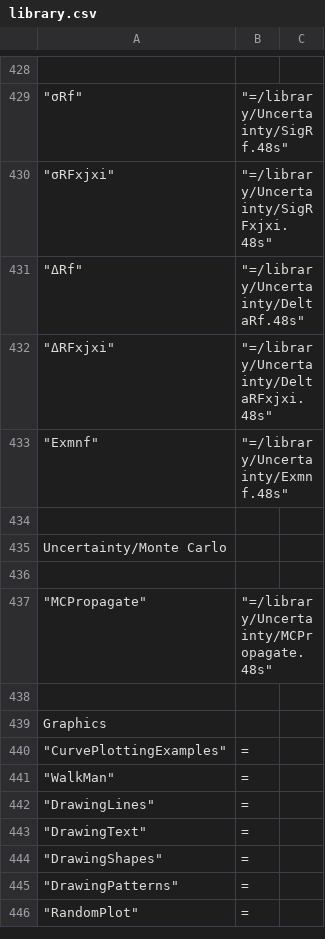
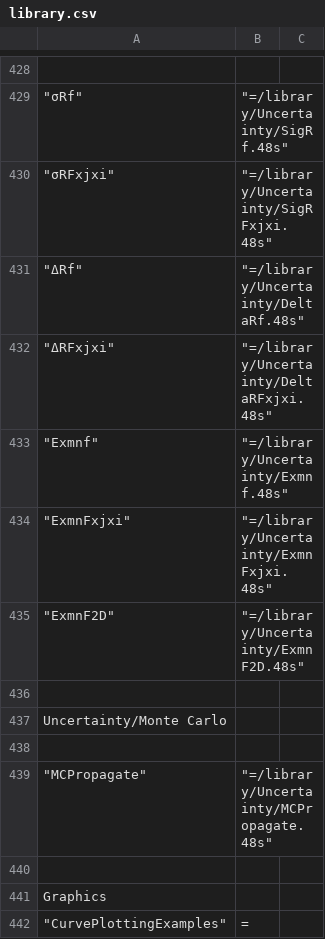
Before and after one commit to c3d/db48x, a CSV file: config/library.csv, drawn as a sheet; only a part is shown, gaps mark what is left out; the shorter side is filled out with more unchanged rows; the diff names each change by its address in the sheet, - before the commit and + after, or states it on an @@ line.

```diff
--- a/config/library.csv
+++ b/config/library.csv
+row 434: "ExmnFxjxi" | "=/library/Uncertainty/ExmnFxjxi.48s"
+row 435: "ExmnF2D" | "=/library/Uncertainty/ExmnF2D.48s"
```
Also changed, not shown: 3 other files.
